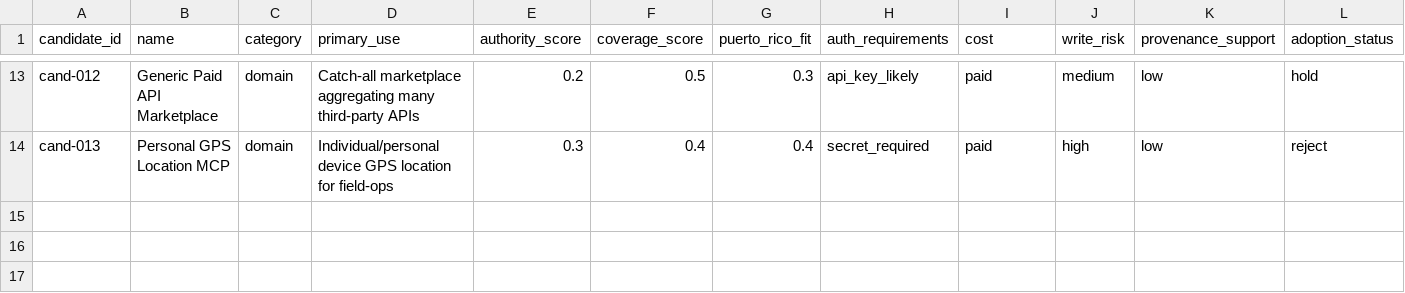
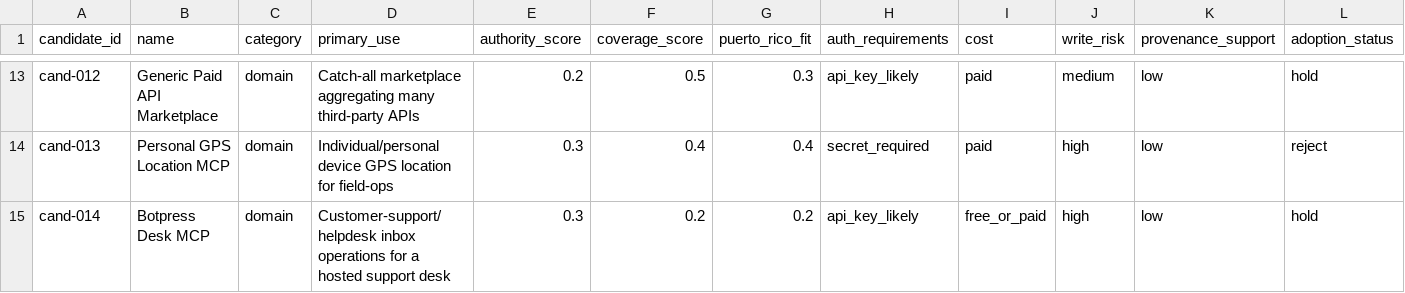
Before and after one commit to jotaele44/thehub-pr, a CSV file: mcp/registry/external_mcp_candidates.csv, drawn as a sheet; only a part is shown, gaps mark what is left out; rows hold the shown columns only; the diff names each change by its address in the sheet, - before the commit and + after, or states it on an @@ line.

```diff
--- a/mcp/registry/external_mcp_candidates.csv
+++ b/mcp/registry/external_mcp_candidates.csv
+row 15: cand-014 | Botpress Desk MCP | domain | Customer-support/helpdesk inbox operations for a hosted support desk | 0.3 | 0.2 | 0.2 | api_key_likely | free_or_paid | high | low | hold
```
